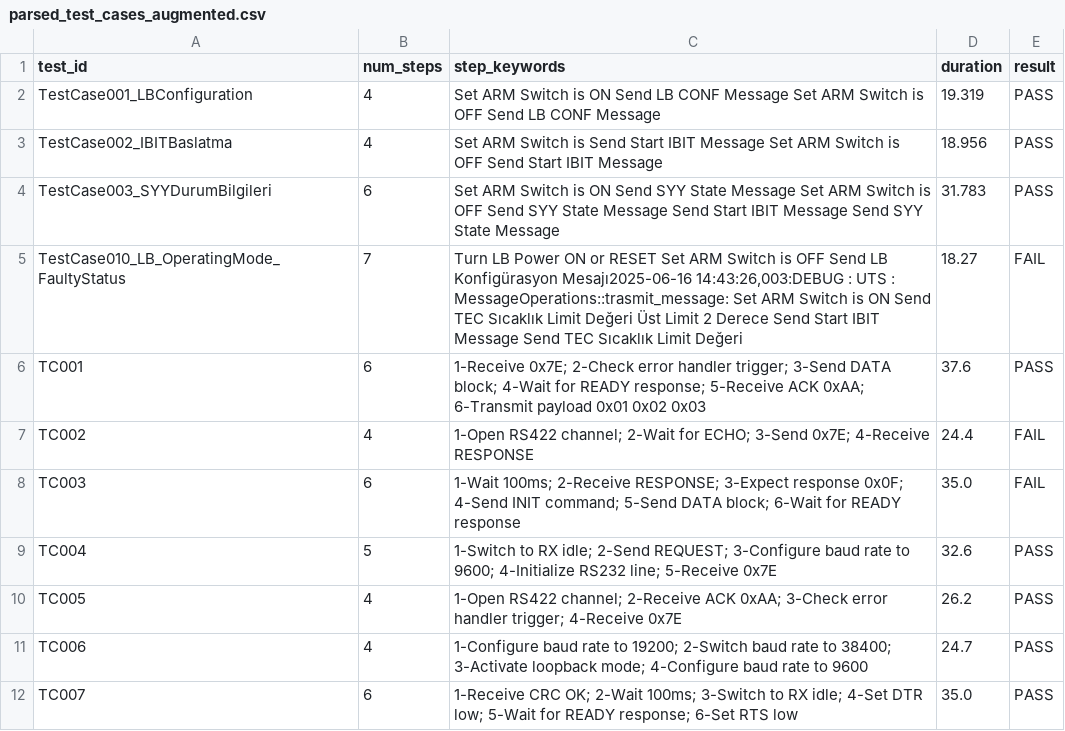
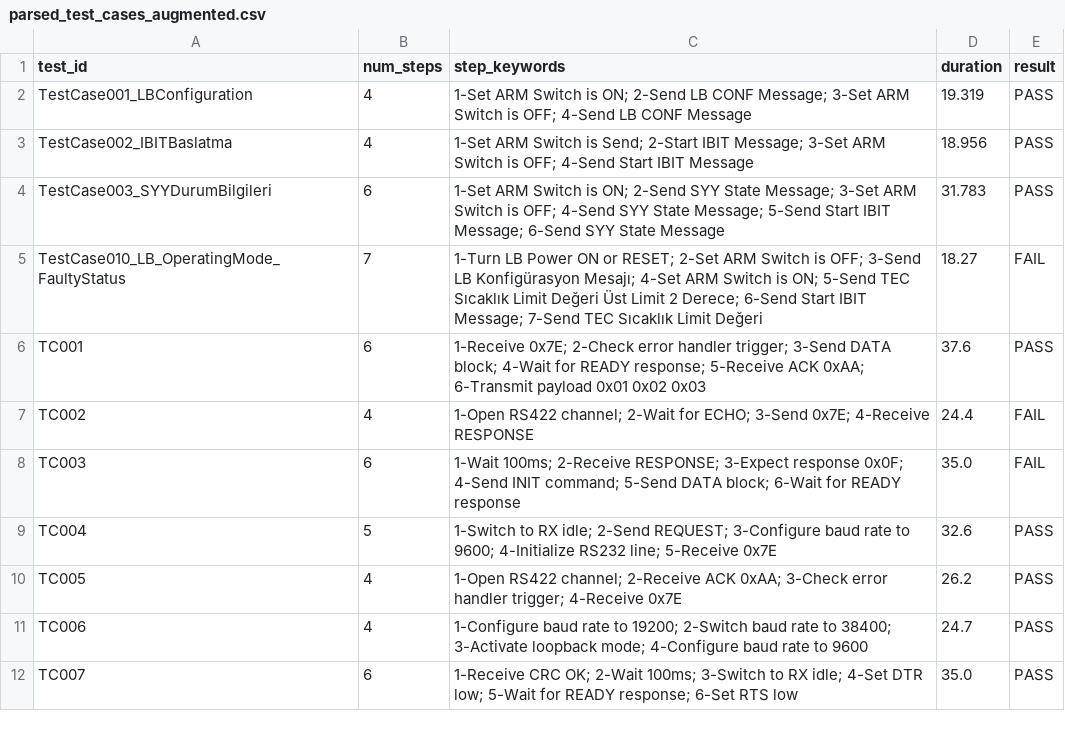
Before and after one commit to iilke/Software_Testing_AI_Predicter, a CSV file: model/pkl folders of model (ready)/parsed_test_cases_augmented.csv, drawn as a sheet; only a part is shown.

Commit message:
Update parsed_test_cases_augmented.csv

```diff
--- a/model/pkl folders of model (ready)/parsed_test_cases_augmented.csv
+++ b/model/pkl folders of model (ready)/parsed_test_cases_augmented.csv
@@ -1,6 +1,6 @@
 test_id,num_steps,step_keywords,duration,result
-TestCase001_LBConfiguration,4,Set ARM Switch is ON Send LB CONF Message Set ARM Switch is OFF Send LB CONF Message,19.319,PASS
-TestCase002_IBITBaslatma,4,Set ARM Switch is Send Start IBIT Message Set ARM Switch is OFF Send Start IBIT Message,18.956,PASS
-TestCase003_SYYDurumBilgileri,6,Set ARM Switch is ON Send SYY State Message Set ARM Switch is OFF Send SYY State Message Send Start IBIT Message Send SYY State Message,31.783,PASS
-TestCase010_LB_OperatingMode_FaultyStatus,7,"Turn LB Power ON or RESET Set ARM Switch is OFF Send LB Konfigürasyon Mesajı2025-06-16 14:43:26,003:DEBUG : UTS : MessageOperations::trasmit_message: Set ARM Switch is ON Send TEC Sıcaklık Limit Değeri Üst Limit 2 Derece Send Start IBIT Message Send TEC Sıcaklık Limit Değeri",18.27,FAIL
+TestCase001_LBConfiguration,4, 1-Set ARM Switch is ON; 2-Send LB CONF Message; 3-Set ARM Switch is OFF; 4-Send LB CONF Message,19.319,PASS
+TestCase002_IBITBaslatma,4, 1-Set ARM Switch is Send; 2-Start IBIT Message; 3-Set ARM Switch is OFF; 4-Send Start IBIT Message,18.956,PASS
+TestCase003_SYYDurumBilgileri, 6, 1-Set ARM Switch is ON; 2-Send SYY State Message; 3-Set ARM Switch is OFF; 4-Send SYY State Message; 5-Send Start IBIT Message; 6-Send SYY State Message,31.783,PASS
+TestCase010_LB_OperatingMode_FaultyStatus,7, 1-Turn LB Power ON or RESET; 2-Set ARM Switch is OFF; 3-Send LB Konfigürasyon Mesajı; 4-Set ARM Switch is ON; 5-Send TEC Sıcaklık Limit Değeri Üst Limit 2 Derece; 6-Send Start IBIT Message; 7-Send TEC Sıcaklık Limit Değeri,18.27,FAIL
 TC001,6,1-Receive 0x7E; 2-Check error handler trigger; 3-Send DATA block; 4-Wait for READY response; 5-Receive ACK 0xAA; 6-Transmit payload 0x01 0x02 0x03,37.6,PASS
```
